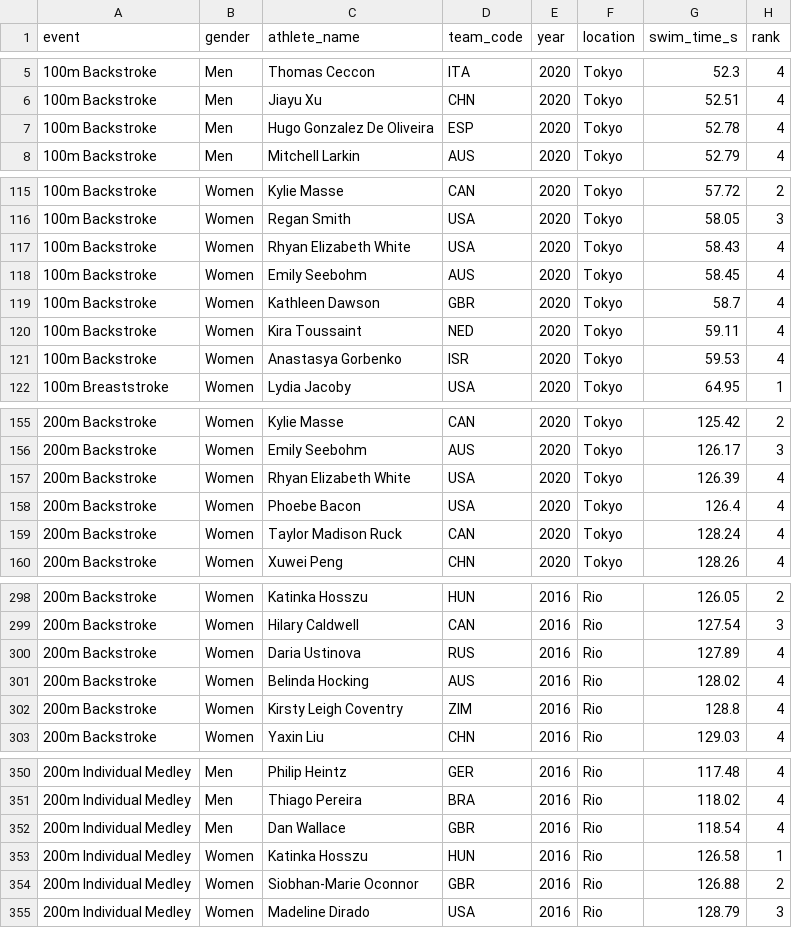
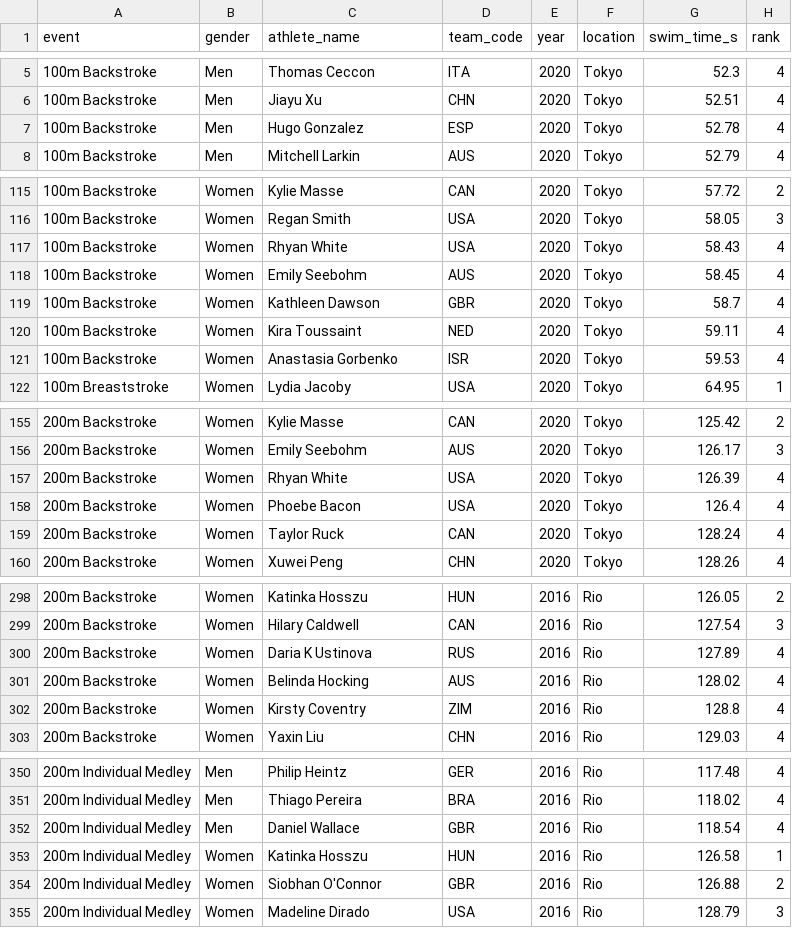
Before and after one commit to perazaf1/swimming-analysis-acp, a CSV file: data/processed/olympic_results_cleaned.csv, drawn as a sheet; only a part is shown, gaps mark what is left out; the diff covers the shown part only.

```diff
--- a/data/processed/olympic_results_cleaned.csv
+++ b/data/processed/olympic_results_cleaned.csv
@@ -6,3 +6,3 @@ event,gender,athlete_name,team_code,year,location,swim_time_s,rank
 100m Backstroke,Men,Jiayu Xu,CHN,2020,Tokyo,52.51,4
-100m Backstroke,Men,Hugo Gonzalez De Oliveira,ESP,2020,Tokyo,52.78,4
+100m Backstroke,Men,Hugo Gonzalez,ESP,2020,Tokyo,52.78,4
 100m Backstroke,Men,Mitchell Larkin,AUS,2020,Tokyo,52.79,4
@@ -116,3 +116,3 @@ event,gender,athlete_name,team_code,year,location,swim_time_s,rank
 100m Backstroke,Women,Regan Smith,USA,2020,Tokyo,58.05,3
-100m Backstroke,Women,Rhyan Elizabeth White,USA,2020,Tokyo,58.43,4
+100m Backstroke,Women,Rhyan White,USA,2020,Tokyo,58.43,4
 100m Backstroke,Women,Emily Seebohm,AUS,2020,Tokyo,58.45,4
@@ -120,3 +120,3 @@ event,gender,athlete_name,team_code,year,location,swim_time_s,rank
 100m Backstroke,Women,Kira Toussaint,NED,2020,Tokyo,59.11,4
-100m Backstroke,Women,Anastasya Gorbenko,ISR,2020,Tokyo,59.53,4
+100m Backstroke,Women,Anastasia Gorbenko,ISR,2020,Tokyo,59.53,4
 100m Breaststroke,Women,Lydia Jacoby,USA,2020,Tokyo,64.95,1
@@ -156,5 +156,5 @@ event,gender,athlete_name,team_code,year,location,swim_time_s,rank
 200m Backstroke,Women,Emily Seebohm,AUS,2020,Tokyo,126.17,3
-200m Backstroke,Women,Rhyan Elizabeth White,USA,2020,Tokyo,126.39,4
+200m Backstroke,Women,Rhyan White,USA,2020,Tokyo,126.39,4
 200m Backstroke,Women,Phoebe Bacon,USA,2020,Tokyo,126.4,4
-200m Backstroke,Women,Taylor Madison Ruck,CAN,2020,Tokyo,128.24,4
+200m Backstroke,Women,Taylor Ruck,CAN,2020,Tokyo,128.24,4
 200m Backstroke,Women,Xuwei Peng,CHN,2020,Tokyo,128.26,4
@@ -299,5 +299,5 @@ event,gender,athlete_name,team_code,year,location,swim_time_s,rank
 200m Backstroke,Women,Hilary Caldwell,CAN,2016,Rio,127.54,3
-200m Backstroke,Women,Daria Ustinova,RUS,2016,Rio,127.89,4
+200m Backstroke,Women,Daria K Ustinova,RUS,2016,Rio,127.89,4
 200m Backstroke,Women,Belinda Hocking,AUS,2016,Rio,128.02,4
-200m Backstroke,Women,Kirsty Leigh Coventry,ZIM,2016,Rio,128.8,4
+200m Backstroke,Women,Kirsty Coventry,ZIM,2016,Rio,128.8,4
 200m Backstroke,Women,Yaxin Liu,CHN,2016,Rio,129.03,4
@@ -351,5 +351,5 @@ event,gender,athlete_name,team_code,year,location,swim_time_s,rank
 200m Individual Medley,Men,Thiago Pereira,BRA,2016,Rio,118.02,4
-200m Individual Medley,Men,Dan Wallace,GBR,2016,Rio,118.54,4
+200m Individual Medley,Men,Daniel Wallace,GBR,2016,Rio,118.54,4
 200m Individual Medley,Women,Katinka Hosszu,HUN,2016,Rio,126.58,1
-200m Individual Medley,Women,Siobhan-Marie Oconnor,GBR,2016,Rio,126.88,2
+200m Individual Medley,Women,Siobhan O'Connor,GBR,2016,Rio,126.88,2
 200m Individual Medley,Women,Madeline Dirado,USA,2016,Rio,128.79,3
```
Also changed, not shown: 50 edited cells elsewhere in this file, data/processed/longitudinal_100m_nl.csv, data/processed/multi_event_matrix.csv, 13 other files.
